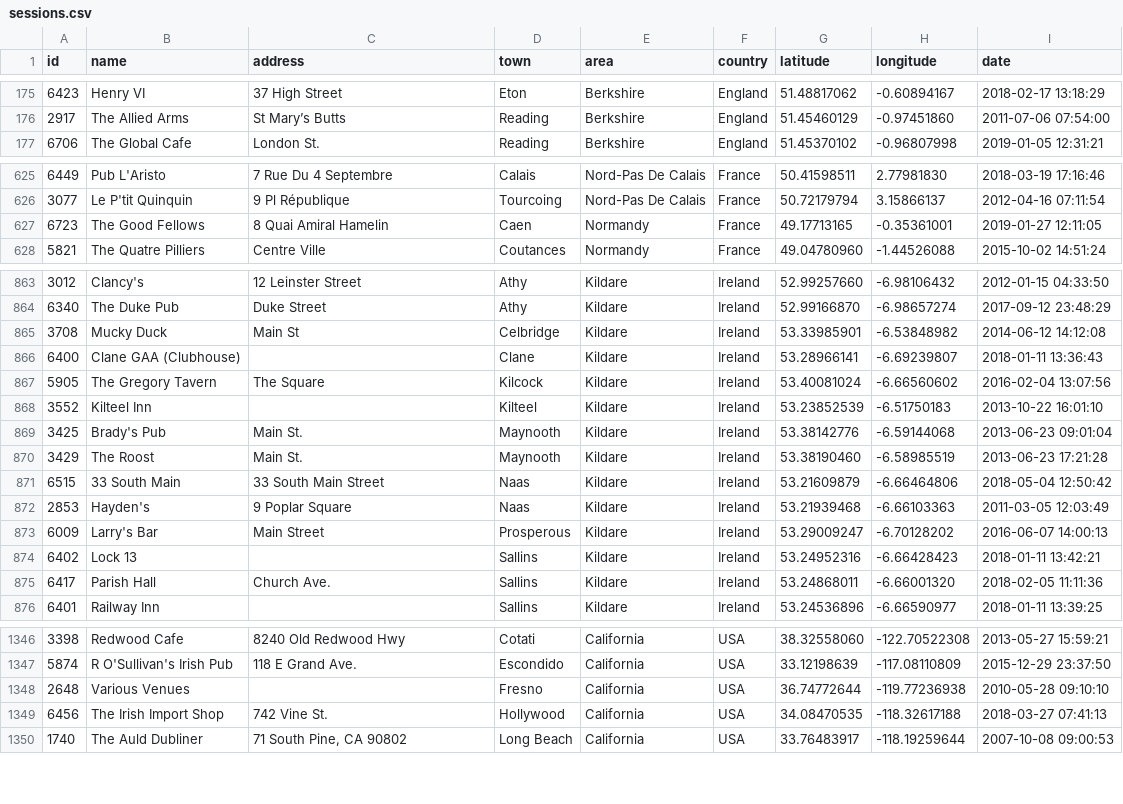
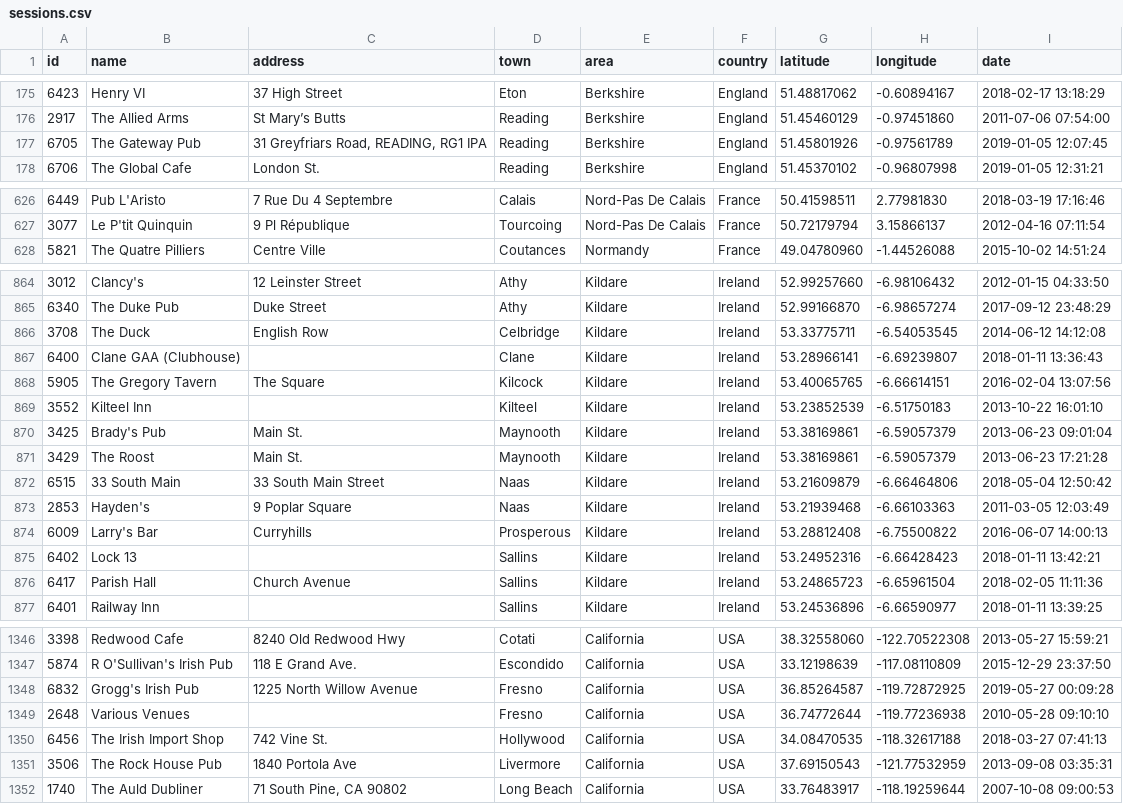
Before and after one commit to adactio/TheSession-data, a CSV file: csv/sessions.csv, drawn as a sheet; only a part is shown, gaps mark what is left out; the diff covers the shown part only.

```diff
--- a/csv/sessions.csv
+++ b/csv/sessions.csv
@@ -176,2 +176,3 @@
 2917,"The Allied Arms","St Mary’s Butts","Reading","Berkshire","England",51.45460129,-0.97451860,"2011-07-06 07:54:00"
+6705,"The Gateway Pub","31 Greyfriars Road, READING, RG1 IPA","Reading","Berkshire","England",51.45801926,-0.97561789,"2019-01-05 12:07:45"
 6706,"The Global Cafe","London St.","Reading","Berkshire","England",51.45370102,-0.96807998,"2019-01-05 12:31:21"
@@ -626,3 +627,2 @@
 3077,"Le P'tit Quinquin","9 Pl République","Tourcoing","Nord-Pas De Calais","France",50.72179794,3.15866137,"2012-04-16 07:11:54"
-6723,"The Good Fellows","8 Quai Amiral Hamelin","Caen","Normandy","France",49.17713165,-0.35361001,"2019-01-27 12:11:05"
 5821,"The Quatre Pilliers","Centre Ville","Coutances","Normandy","France",49.04780960,-1.44526088,"2015-10-02 14:51:24"
@@ -864,13 +865,13 @@
 6340,"The Duke Pub","Duke Street","Athy","Kildare","Ireland",52.99166870,-6.98657274,"2017-09-12 23:48:29"
-3708,"Mucky Duck","Main St","Celbridge","Kildare","Ireland",53.33985901,-6.53848982,"2014-06-12 14:12:08"
+3708,"The Duck","English Row","Celbridge","Kildare","Ireland",53.33775711,-6.54053545,"2014-06-12 14:12:08"
 6400,"Clane GAA (Clubhouse)","","Clane","Kildare","Ireland",53.28966141,-6.69239807,"2018-01-11 13:36:43"
-5905,"The Gregory Tavern","The Square","Kilcock","Kildare","Ireland",53.40081024,-6.66560602,"2016-02-04 13:07:56"
+5905,"The Gregory Tavern","The Square","Kilcock","Kildare","Ireland",53.40065765,-6.66614151,"2016-02-04 13:07:56"
 3552,"Kilteel Inn","","Kilteel","Kildare","Ireland",53.23852539,-6.51750183,"2013-10-22 16:01:10"
-3425,"Brady's Pub","Main St.","Maynooth","Kildare","Ireland",53.38142776,-6.59144068,"2013-06-23 09:01:04"
-3429,"The Roost","Main St.","Maynooth","Kildare","Ireland",53.38190460,-6.58985519,"2013-06-23 17:21:28"
+3425,"Brady's Pub","Main St.","Maynooth","Kildare","Ireland",53.38169861,-6.59057379,"2013-06-23 09:01:04"
+3429,"The Roost","Main St.","Maynooth","Kildare","Ireland",53.38169861,-6.59057379,"2013-06-23 17:21:28"
 6515,"33 South Main","33 South Main Street","Naas","Kildare","Ireland",53.21609879,-6.66464806,"2018-05-04 12:50:42"
 2853,"Hayden's","9 Poplar Square","Naas","Kildare","Ireland",53.21939468,-6.66103363,"2011-03-05 12:03:49"
-6009,"Larry's Bar","Main Street","Prosperous","Kildare","Ireland",53.29009247,-6.70128202,"2016-06-07 14:00:13"
+6009,"Larry's Bar","Curryhills","Prosperous","Kildare","Ireland",53.28812408,-6.75500822,"2016-06-07 14:00:13"
 6402,"Lock 13","","Sallins","Kildare","Ireland",53.24952316,-6.66428423,"2018-01-11 13:42:21"
-6417,"Parish Hall ","Church Ave.","Sallins","Kildare","Ireland",53.24868011,-6.66001320,"2018-02-05 11:11:36"
+6417,"Parish Hall ","Church Avenue","Sallins","Kildare","Ireland",53.24865723,-6.65961504,"2018-02-05 11:11:36"
 6401,"Railway Inn","","Sallins","Kildare","Ireland",53.24536896,-6.66590977,"2018-01-11 13:39:25"
@@ -1347,4 +1347,6 @@
 5874,"R O'Sullivan's Irish Pub","118 E Grand Ave.","Escondido","California","USA",33.12198639,-117.08110809,"2015-12-29 23:37:50"
+6832,"Grogg's Irish Pub","1225 North Willow Avenue","Fresno","California","USA",36.85264587,-119.72872925,"2019-05-27 00:09:28"
 2648,"Various Venues","","Fresno","California","USA",36.74772644,-119.77236938,"2010-05-28 09:10:10"
 6456,"The Irish Import Shop","742 Vine St.","Hollywood","California","USA",34.08470535,-118.32617188,"2018-03-27 07:41:13"
+3506,"The Rock House Pub","1840 Portola Ave","Livermore","California","USA",37.69150543,-121.77532959,"2013-09-08 03:35:31"
 1740,"The Auld Dubliner","71 South Pine, CA 90802","Long Beach","California","USA",33.76483917,-118.19259644,"2007-10-08 09:00:53"
```
Also changed, not shown: 1 added row, 3 removed rows and 16 edited cells elsewhere in this file, csv/events.csv, 7 other files.
